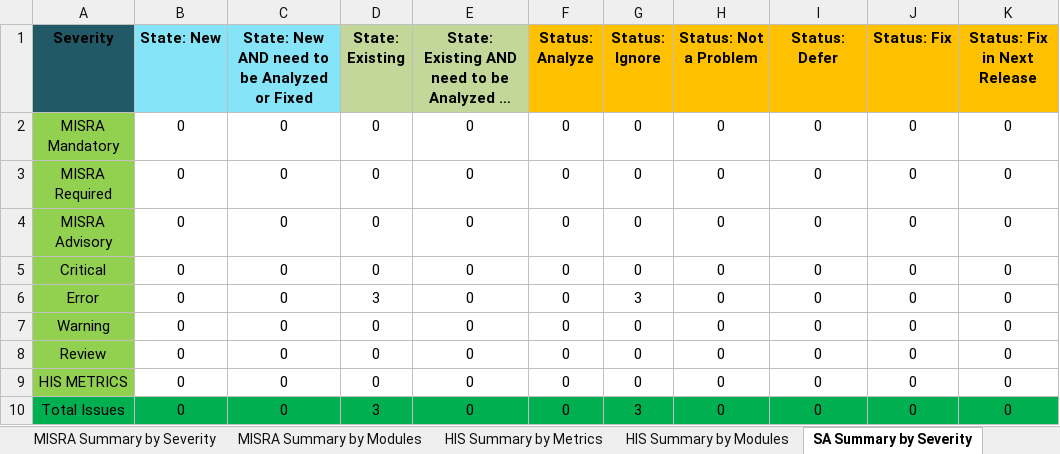
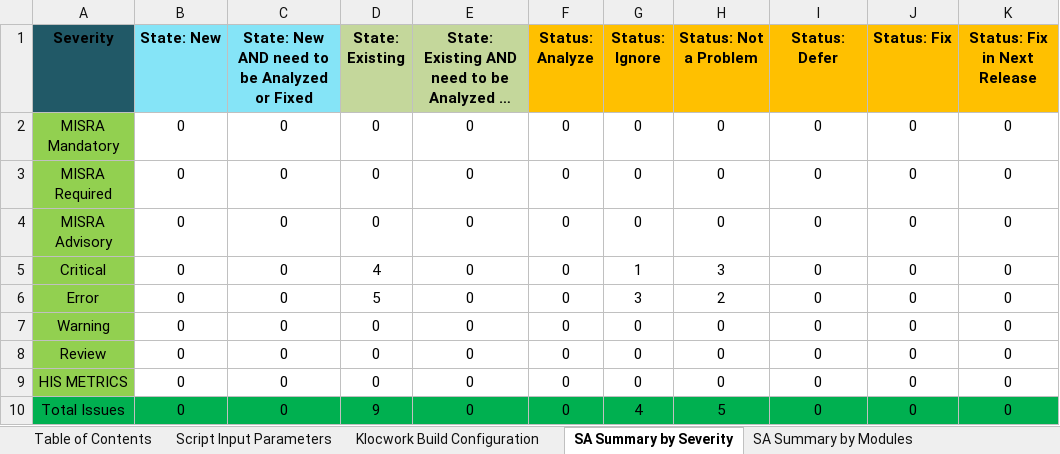
Before and after one commit to TexasInstruments/enet-firmware, an Excel workbook: docs/misrac/ethfw_SA_Report.xlsx, sheet SA Summary by Severity, drawn as a sheet; only a part is shown; long unchanged cells end in …; values as stored, in another font and other column widths than the file's, no borders; the diff names each change by its address in the sheet, - before the commit and + after, or states it on an @@ line.

```diff
--- a/docs/misrac/ethfw_SA_Report.xlsx (sheet SA Summary by Severity)
+++ b/docs/misrac/ethfw_SA_Report.xlsx (sheet SA Summary by Severity)
-sheet tab: MISRA Summary by Severity
-sheet tab: MISRA Summary by Modules
-sheet tab: HIS Summary by Metrics
-sheet tab: HIS Summary by Modules
-D5 (State: Existing): 0
+D5 (State: Existing): 4
-G5 (Status: Ignore): 0
+G5 (Status: Ignore): 1
-H5 (Status: Not a Problem): 0
+H5 (Status: Not a Problem): 3
-D6 (State: Existing): 3
+D6 (State: Existing): 5
-H6 (Status: Not a Problem): 0
+H6 (Status: Not a Problem): 2
-D10 (State: Existing): 3
+D10 (State: Existing): 9
-G10 (Status: Ignore): 3
+G10 (Status: Ignore): 4
-H10 (Status: Not a Problem): 0
+H10 (Status: Not a Problem): 5
```
Also changed, not shown: sheet Taxonomy Checkers, sheet Raw Issue Details, sheet Table of Contents, sheet Klocwork Build Configuration, sheet SA Summary by Modules, sheet Script Input Parameters, 1 more sheet, other sheet tabs, docs/test_report/ethfw_testreport_j7200.xlsx, docs/test_report/ethfw_testreport_j721e.xlsx, 6 other files.
